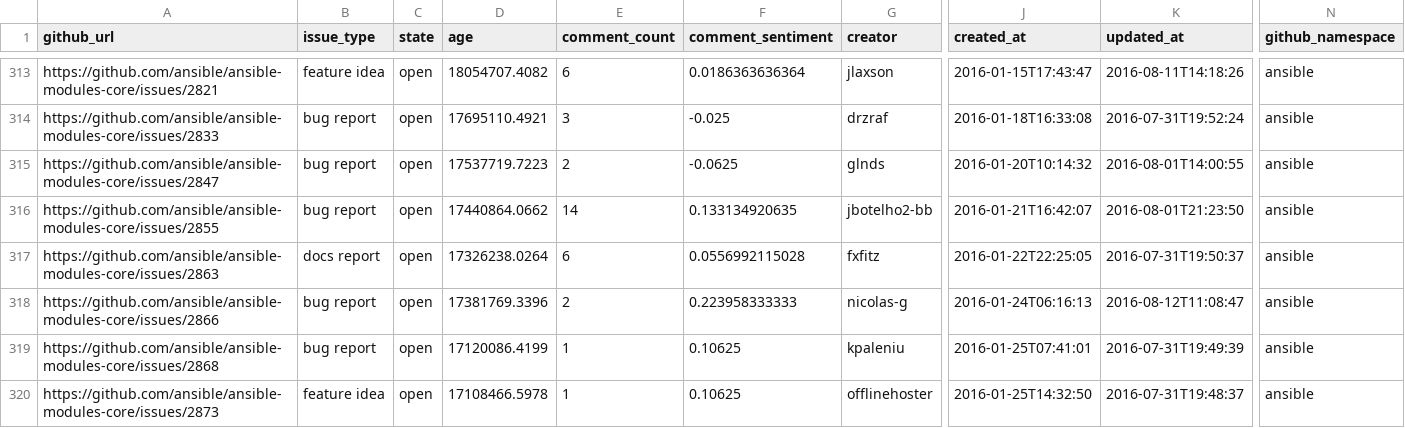
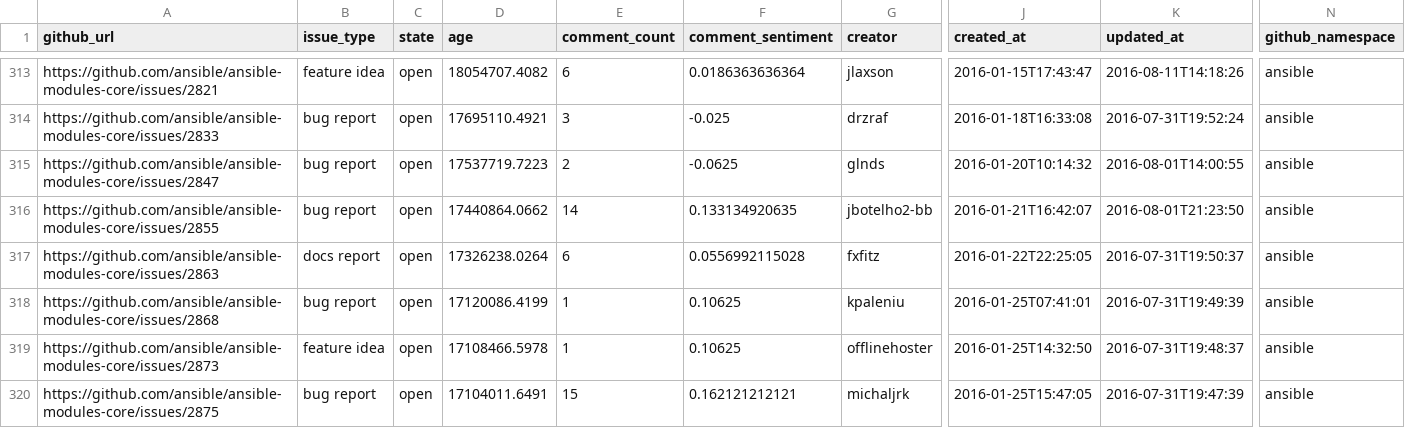
Before and after one commit to jctanner/jctanner.github.io, a CSV file: ansible/open/issue_data.csv, drawn as a sheet; only a part is shown, gaps mark what is left out; the shorter side is filled out with more unchanged rows; removed rows and columns are numbered as before the commit, all else as after; rows hold the shown columns only; the diff covers the shown part only; the diff names each change by its address in the sheet, - before the commit and + after, or states it on an @@ line.

Commit message:
new data

```diff
--- a/ansible/open/issue_data.csv
+++ b/ansible/open/issue_data.csv
-row 318: https://github.com/ansible/ansible-modules-core/issues/2866 | bug report | open | 17381769.3396 | 2 | 0.223958333333 | nicolas-g | 2016-01-24T06:16:13 | 2016-08-12T11:08:47 | ansible
```
Also changed, not shown: 1 added row, 1 removed row and 14 edited cells elsewhere in this file, ansible/stats/repostats.csv, 10 other files.
